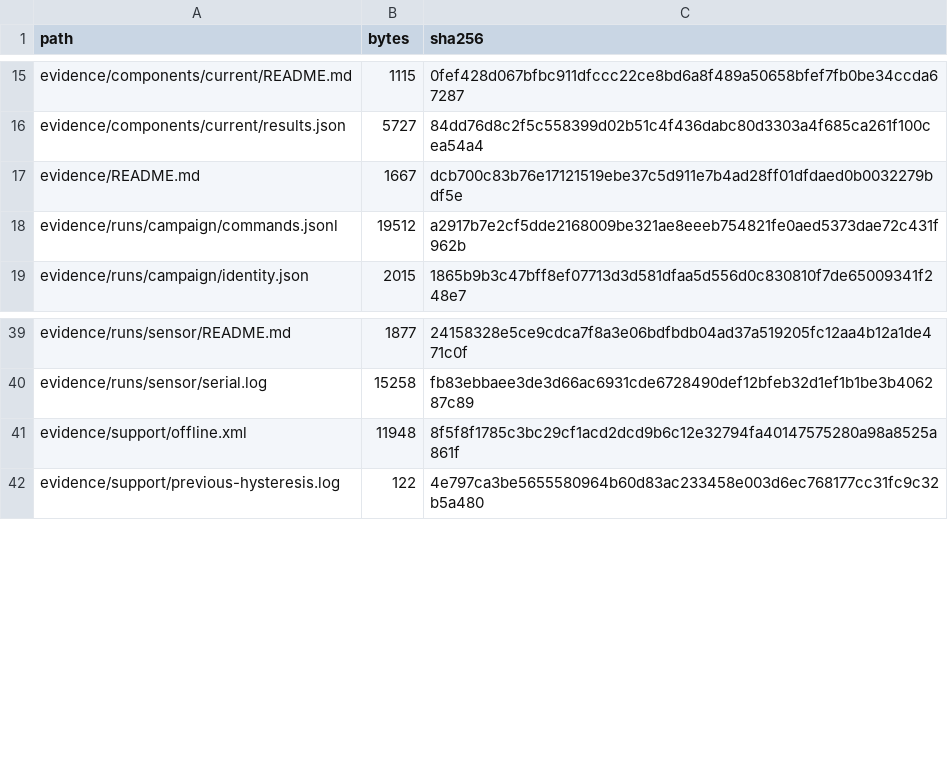
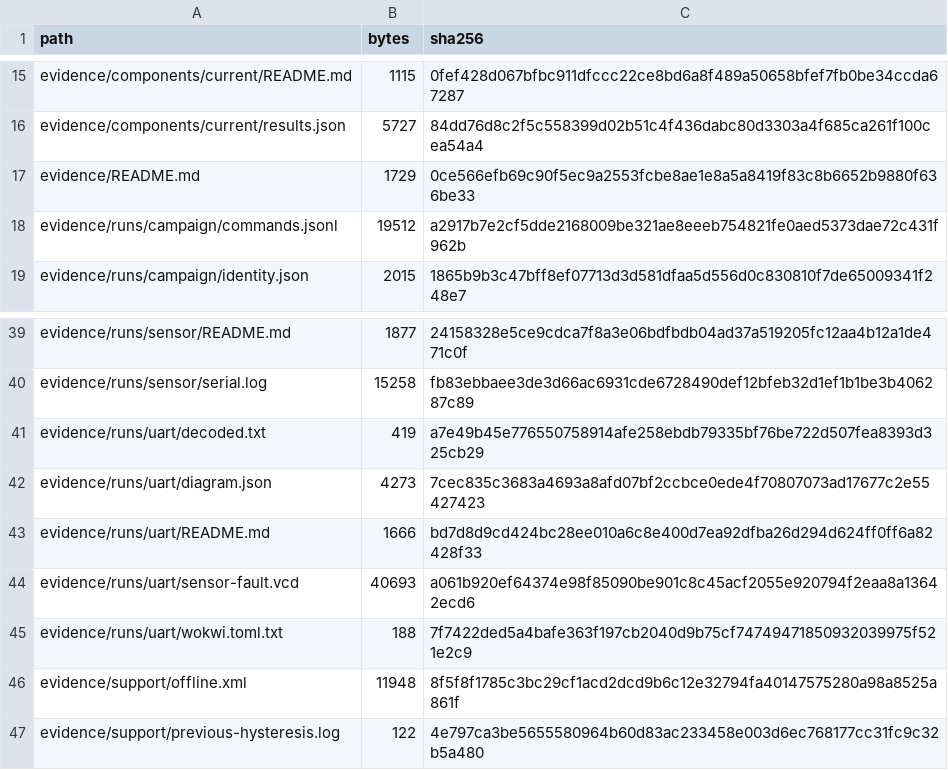
Before and after one commit to OlenaOKushnir/esp32-thermostat-qa-case-study, a CSV file: evidence-manifest.csv, drawn as a sheet; only a part is shown, gaps mark what is left out.

```diff
--- a/evidence-manifest.csv
+++ b/evidence-manifest.csv
@@ -16,3 +16,3 @@ evidence/components/current/README.md,1115,0fef428d067bfbc911dfccc22ce8bd6a8f489
 evidence/components/current/results.json,5727,84dd76d8c2f5c558399d02b51c4f436dabc80d3303a4f685ca261f100cea54a4
-evidence/README.md,1667,dcb700c83b76e17121519ebe37c5d911e7b4ad28ff01dfdaed0b0032279bdf5e
+evidence/README.md,1729,0ce566efb69c90f5ec9a2553fcbe8ae1e8a5a8419f83c8b6652b9880f636be33
 evidence/runs/campaign/commands.jsonl,19512,a2917b7e2cf5dde2168009be321ae8eeeb754821fe0aed5373dae72c431f962b
@@ -40,2 +40,7 @@ evidence/runs/sensor/README.md,1877,24158328e5ce9cdca7f8a3e06bdfbdb04ad37a519205
 evidence/runs/sensor/serial.log,15258,fb83ebbaee3de3d66ac6931cde6728490def12bfeb32d1ef1b1be3b406287c89
+evidence/runs/uart/decoded.txt,419,a7e49b45e776550758914afe258ebdb79335bf76be722d507fea8393d325cb29
+evidence/runs/uart/diagram.json,4273,7cec835c3683a4693a8afd07bf2ccbce0ede4f70807073ad17677c2e55427423
+evidence/runs/uart/README.md,1666,bd7d8d9cd424bc28ee010a6c8e400d7ea92dfba26d294d624ff0ff6a82428f33
+evidence/runs/uart/sensor-fault.vcd,40693,a061b920ef64374e98f85090be901c8c45acf2055e920794f2eaa8a13642ecd6
+evidence/runs/uart/wokwi.toml.txt,188,7f7422ded5a4bafe363f197cb2040d9b75cf74749471850932039975f521e2c9
 evidence/support/offline.xml,11948,8f5f8f1785c3bc29cf1acd2dcd9b6c12e32794fa40147575280a98a8525a861f
```
Also changed, not shown: 21 other files.
